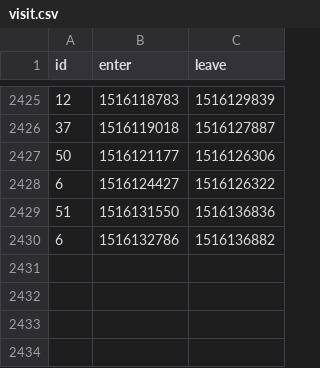
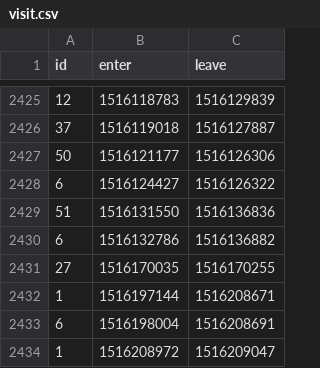
Before and after one commit to HacklabJKL/visitor_data, a CSV file: visit.csv, drawn as a sheet; only a part is shown, gaps mark what is left out; the diff names each change by its address in the sheet, - before the commit and + after, or states it on an @@ line.

Commit message:
Daily visitor database dump

```diff
--- a/visit.csv
+++ b/visit.csv
+row 2431: 27 | 1516170035 | 1516170255
+row 2432: 1 | 1516197144 | 1516208671
+row 2433: 6 | 1516198004 | 1516208691
+row 2434: 1 | 1516208972 | 1516209047
```
